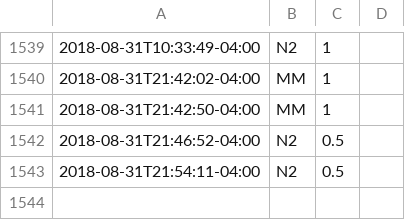
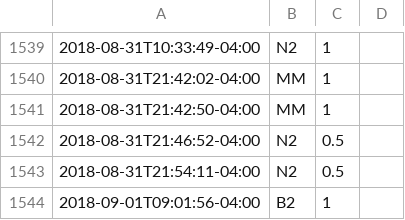
Before and after one commit to gmkarl/todo, a CSV file: Routine/meds/2018-meds.csv, drawn as a sheet; only a part is shown, gaps mark what is left out; the diff names each change by its address in the sheet, - before the commit and + after, or states it on an @@ line.

```diff
--- a/Routine/meds/2018-meds.csv
+++ b/Routine/meds/2018-meds.csv
+row 1544: 2018-09-01T09:01:56-04:00 | B2 | 1
```
Also changed, not shown: Routine/ttrack/time_details.csv.
